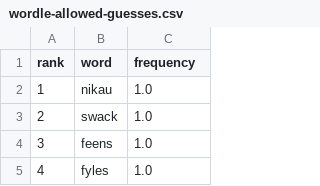
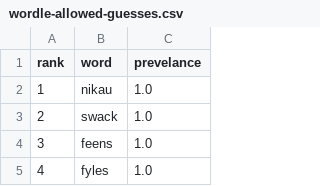
Before and after one commit to Alex-Yates/WordleEngine, a CSV file: WordleEngine/src/WordleEngine/wordle-allowed-guesses.csv, drawn as a sheet; only a part is shown; the diff names each change by its address in the sheet, - before the commit and + after, or states it on an @@ line.

Commit message:
Builds but tests failing. I think the issue is AllowedWordsList.ConvertCSVToAllowedWordsList

```diff
--- a/WordleEngine/src/WordleEngine/wordle-allowed-guesses.csv
+++ b/WordleEngine/src/WordleEngine/wordle-allowed-guesses.csv
-C1: frequency
+C1: prevelance
```
Also changed, not shown: 2 other files.
